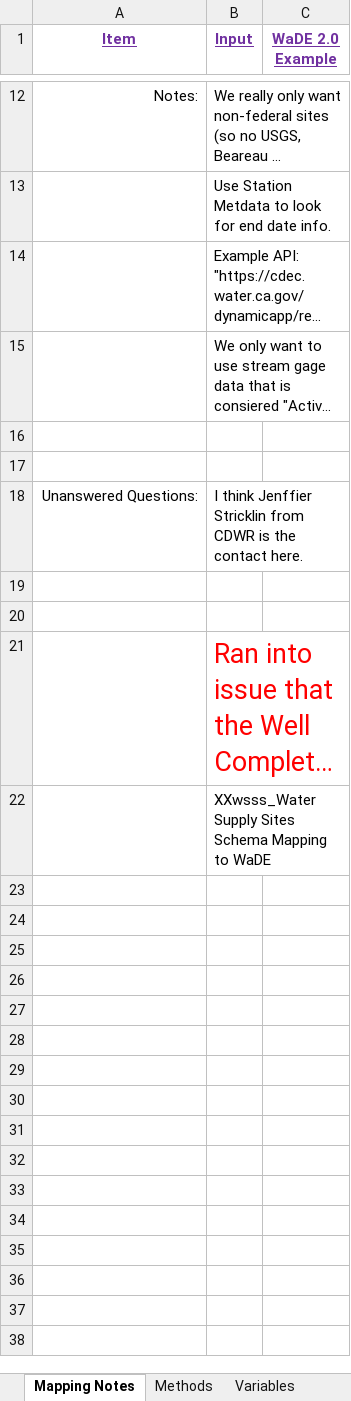
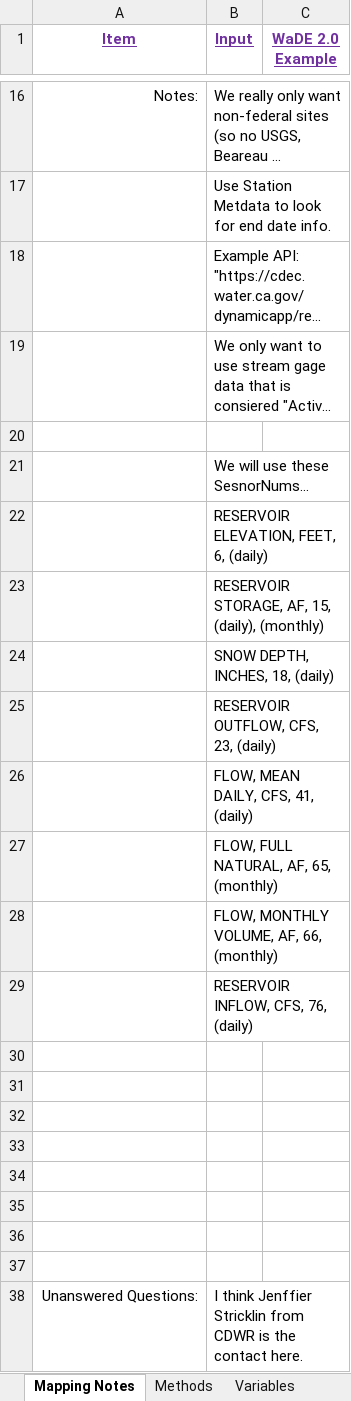
Before and after one commit to WSWCWaterDataExchange/MappingStatesDataToWaDE2.0, an Excel workbook: California/WaterSupply_SiteSpecific/CAwsss_Water Supply Sites Schema Mapping to WaDE.xlsx, sheet Mapping Notes, drawn as a sheet; only a part is shown, gaps mark what is left out; the shorter side is filled out with more unchanged rows; long unchanged cells end in …; values as stored, in another font and other column widths than the file's, no borders; the diff covers the shown part only; the diff names each change by its address in the sheet, - before the commit and + after, or states it on an @@ line.

Commit message:
CAwsss update
- added snow depth data

```diff
--- a/California/WaterSupply_SiteSpecific/CAwsss_Water Supply Sites Schema Mapping to WaDE.xlsx (sheet Mapping Notes)
+++ b/California/WaterSupply_SiteSpecific/CAwsss_Water Supply Sites Schema Mapping to WaDE.xlsx (sheet Mapping Notes)
+row 20: (empty)
+row 21:  | We will use these SesnorNums…
+row 22:  | RESERVOIR ELEVATION, FEET, 6, (daily)
+row 23:  | RESERVOIR STORAGE, AF, 15, (daily), (monthly)
+row 24:  | SNOW DEPTH, INCHES, 18, (daily)
+row 25:  | RESERVOIR OUTFLOW, CFS, 23, (daily)
+row 26:  | FLOW, MEAN DAILY, CFS, 41, (daily)
+row 27:  | FLOW, FULL NATURAL, AF, 65, (monthly)
+row 28:  | FLOW, MONTHLY VOLUME, AF, 66, (monthly)
+row 29:  | RESERVOIR INFLOW, CFS, 76, (daily)
+row 30: (empty)
+row 31: (empty)
+row 32: (empty)
+row 33: (empty)
+row 34: (empty)
+row 35: (empty)
```
Also changed, not shown: 4 added rows and 6 edited cells elsewhere in this sheet, sheet Sites, sheet Variables, sheet SiteVariableAmounts_fact, sheet WaterSources, 9 other files.
